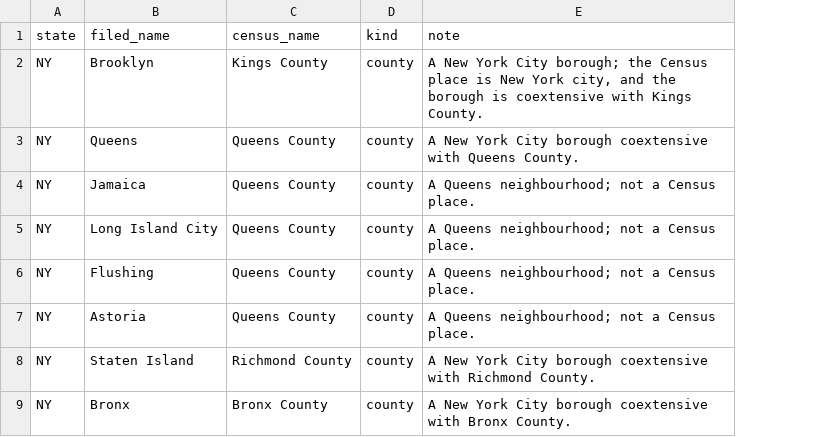
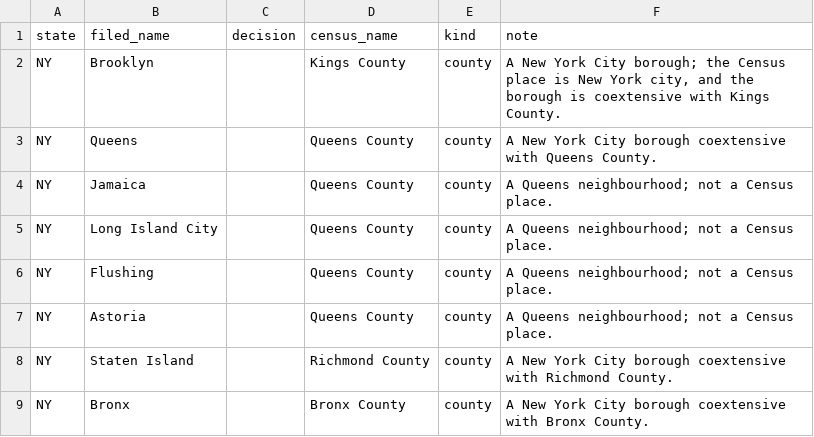
Before and after one commit to bchaps1999/warn-notice-register, a CSV file: data/reference/place_aliases.csv, drawn as a sheet; only a part is shown; the diff names each change by its address in the sheet, - before the commit and + after, or states it on an @@ line.

```diff
--- a/data/reference/place_aliases.csv
+++ b/data/reference/place_aliases.csv
+column C (decision), empty
```
Also changed, not shown: data/exports/states/ct.csv, data/exports/states/ks.csv, 13 other files.
